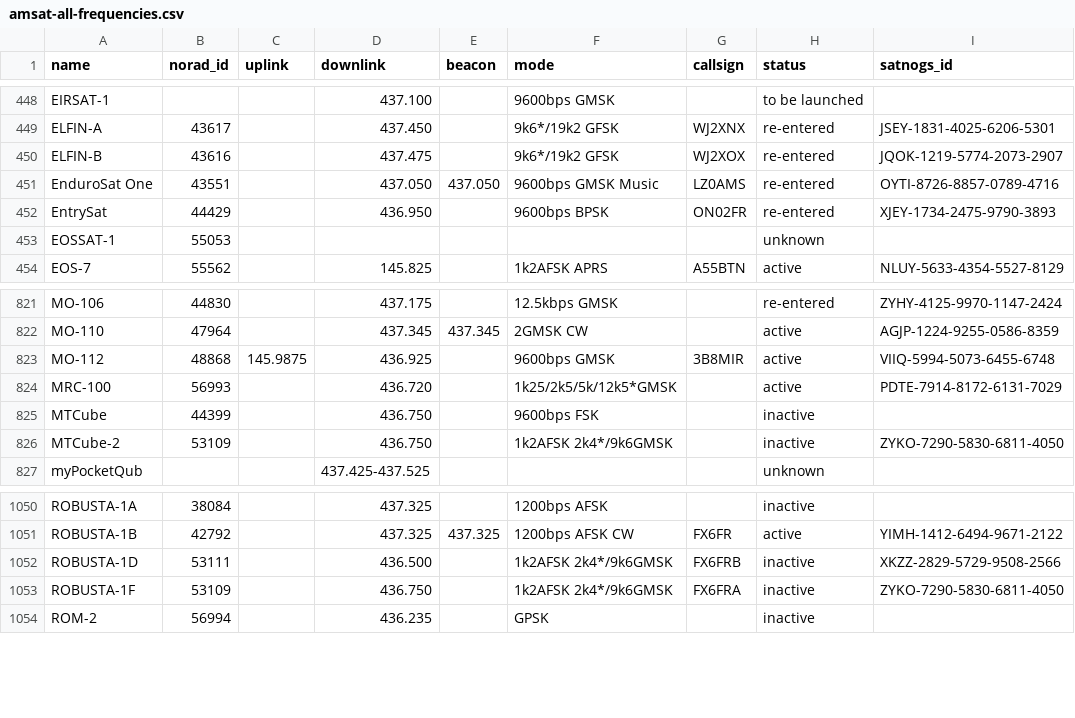
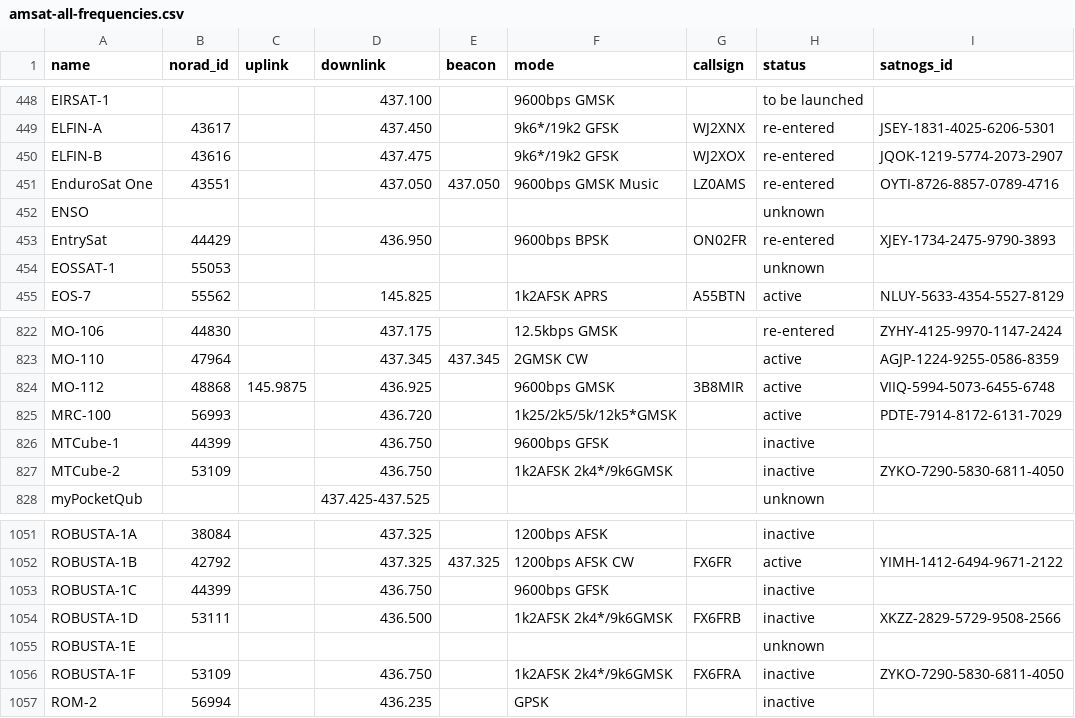
Before and after one commit to maruko8k/amateur-satellite-database, a CSV file: data/amsat-all-frequencies.csv, drawn as a sheet; only a part is shown, gaps mark what is left out.

```diff
--- a/data/amsat-all-frequencies.csv
+++ b/data/amsat-all-frequencies.csv
@@ -451,2 +451,3 @@ ELFIN-B,43616,,437.475,,9k6*/19k2 GFSK,WJ2XOX,re-entered,JQOK-1219-5774-2073-290
 EnduroSat One,43551,,437.050,437.050,9600bps GMSK Music,LZ0AMS,re-entered,OYTI-8726-8857-0789-4716
+ENSO,,,,,,,unknown,
 EntrySat,44429,,436.950,,9600bps BPSK,ON02FR,re-entered,XJEY-1734-2475-9790-3893
@@ -824,3 +825,3 @@ MO-112,48868,145.9875,436.925,,9600bps GMSK,3B8MIR,active,VIIQ-5994-5073-6455-67
 MRC-100,56993,,436.720,,1k25/2k5/5k/12k5*GMSK,,active,PDTE-7914-8172-6131-7029
-MTCube,44399,,436.750,,9600bps FSK,,inactive,
+MTCube-1,44399,,436.750,,9600bps GFSK,,inactive,
 MTCube-2,53109,,436.750,,1k2AFSK 2k4*/9k6GMSK,,inactive,ZYKO-7290-5830-6811-4050
@@ -1051,3 +1052,5 @@ ROBUSTA-1A,38084,,437.325,,1200bps AFSK,,inactive,
 ROBUSTA-1B,42792,,437.325,437.325,1200bps AFSK CW,FX6FR,active,YIMH-1412-6494-9671-2122
+ROBUSTA-1C,44399,,436.750,,9600bps GFSK,,inactive,
 ROBUSTA-1D,53111,,436.500,,1k2AFSK 2k4*/9k6GMSK,FX6FRB,inactive,XKZZ-2829-5729-9508-2566
+ROBUSTA-1E,,,,,,,unknown,
 ROBUSTA-1F,53109,,436.750,,1k2AFSK 2k4*/9k6GMSK,FX6FRA,inactive,ZYKO-7290-5830-6811-4050
```
Also changed, not shown: 1 other file.
